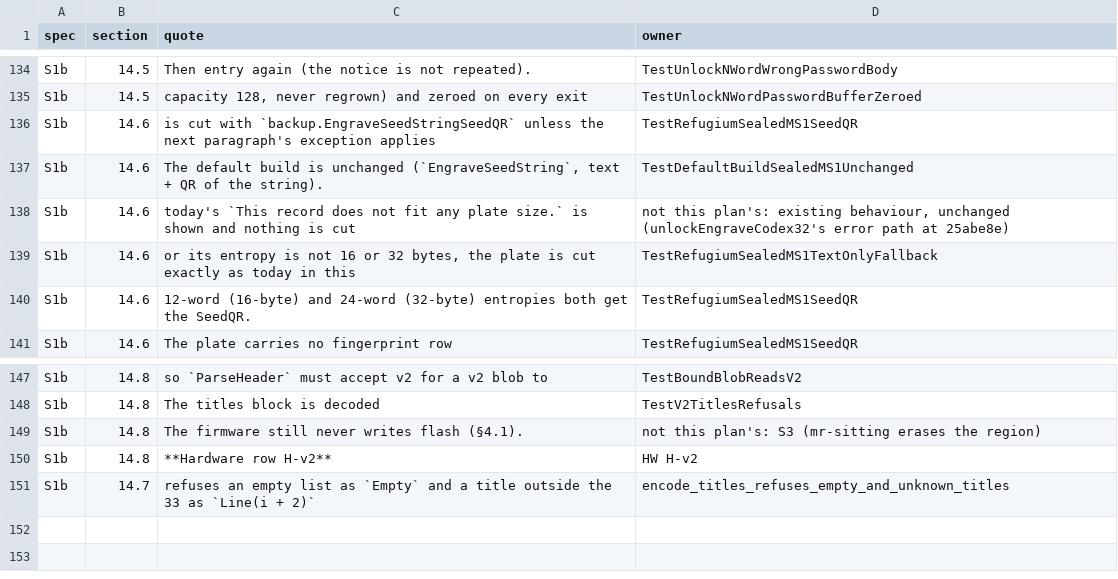
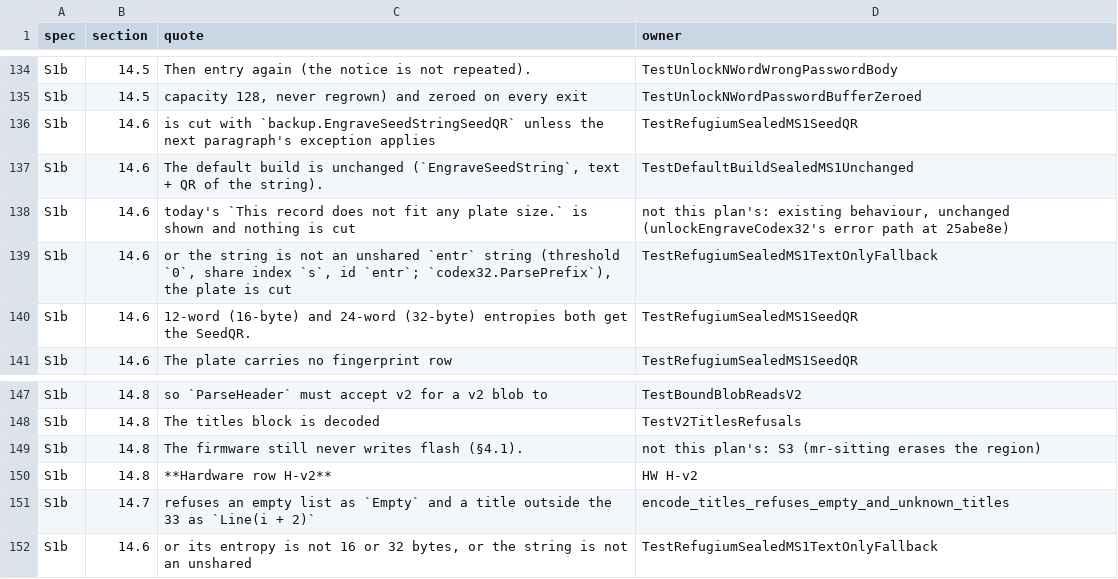
Before and after one commit to bg002h/mnemonic-engrave, a TSV file: design/IMPLEMENTATION_PLAN_fork_refugium_kit-coverage.tsv, drawn as a sheet; only a part is shown, gaps mark what is left out.

```diff
--- a/design/IMPLEMENTATION_PLAN_fork_refugium_kit-coverage.tsv
+++ b/design/IMPLEMENTATION_PLAN_fork_refugium_kit-coverage.tsv
@@ -138,3 +138,3 @@ S1b	14.6	The default build is unchanged (`EngraveSeedString`, text + QR of the s
 S1b	14.6	today's `This record does not fit any plate size.` is shown and nothing is cut	not this plan's: existing behaviour, unchanged (unlockEngraveCodex32's error path at 25abe8e)
-S1b	14.6	or its entropy is not 16 or 32 bytes, the plate is cut exactly as today in this	TestRefugiumSealedMS1TextOnlyFallback
+S1b	14.6	or the string is not an unshared `entr` string (threshold `0`, share index `s`, id `entr`; `codex32.ParsePrefix`), the plate is cut	TestRefugiumSealedMS1TextOnlyFallback
 S1b	14.6	12-word (16-byte) and 24-word (32-byte) entropies both get the SeedQR.	TestRefugiumSealedMS1SeedQR
@@ -151 +151,2 @@ S1b	14.8	**Hardware row H-v2**	HW H-v2
 S1b	14.7	refuses an empty list as `Empty` and a title outside the 33 as `Line(i + 2)`	encode_titles_refuses_empty_and_unknown_titles
+S1b	14.6	or its entropy is not 16 or 32 bytes, or the string is not an unshared	TestRefugiumSealedMS1TextOnlyFallback
```
Also changed, not shown: 2 other files.
